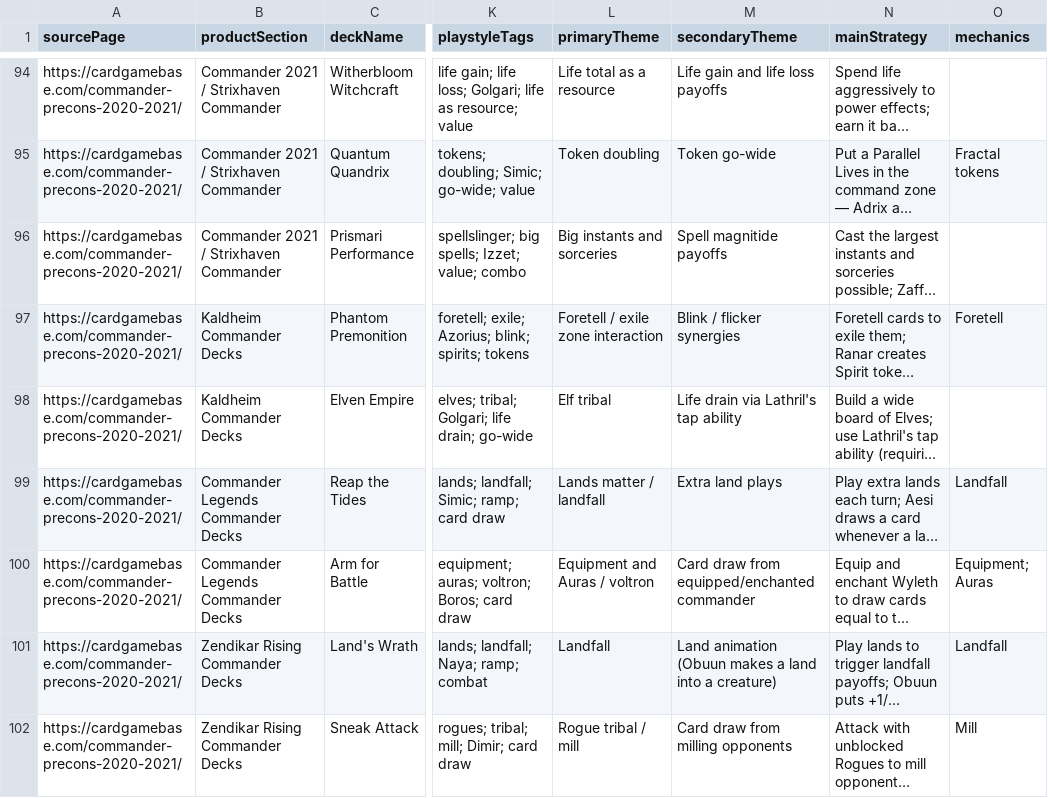
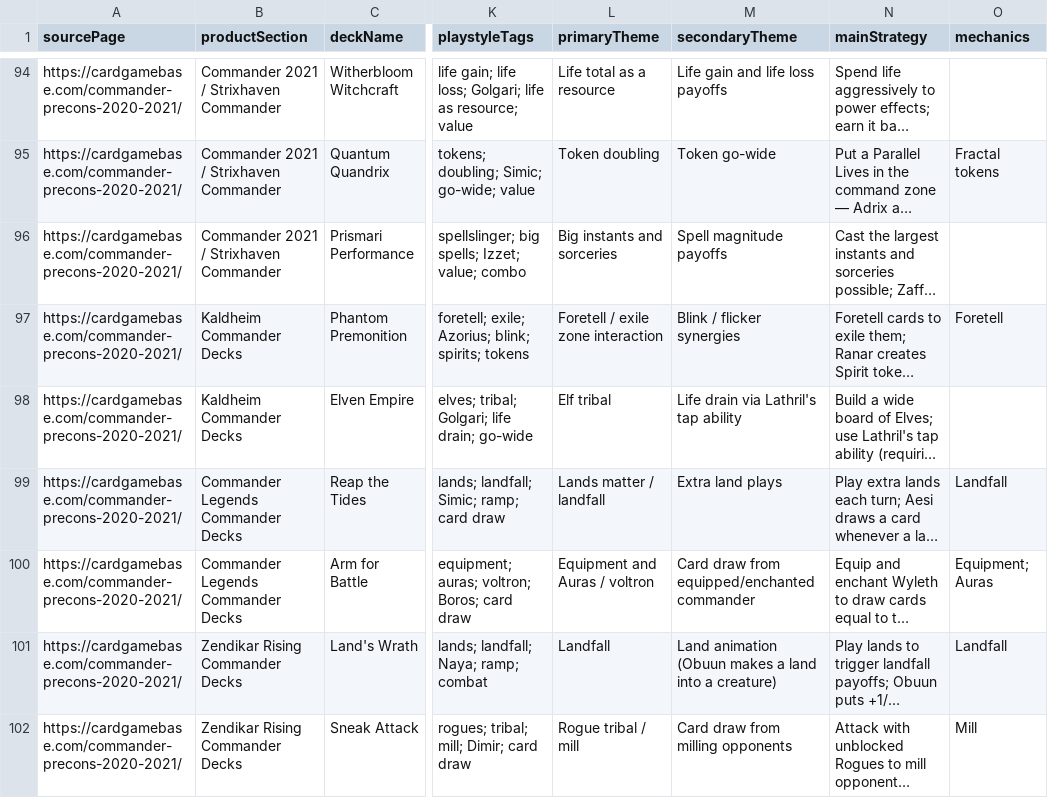
Before and after one commit to rboles84/mtgSiteWIP, a CSV file: data/precons/reference/vox-mana-precons.reference.csv, drawn as a sheet; only a part is shown, gaps mark what is left out; long unchanged cells end in …; the diff names each change by its address in the sheet, - before the commit and + after, or states it on an @@ line.

```diff
--- a/data/precons/reference/vox-mana-precons.reference.csv
+++ b/data/precons/reference/vox-mana-precons.reference.csv
-M96 (secondaryTheme): Spell magnitide payoffs
+M96 (secondaryTheme): Spell magnitude payoffs
```
Also changed, not shown: docs/audits/vm551-all-37-card-rationale-source-hardening/owner-review-packet.tsv, docs/audits/vm551-all-37-card-rationale-source-hardening/per-card-adjudication.tsv, 8 other files.
